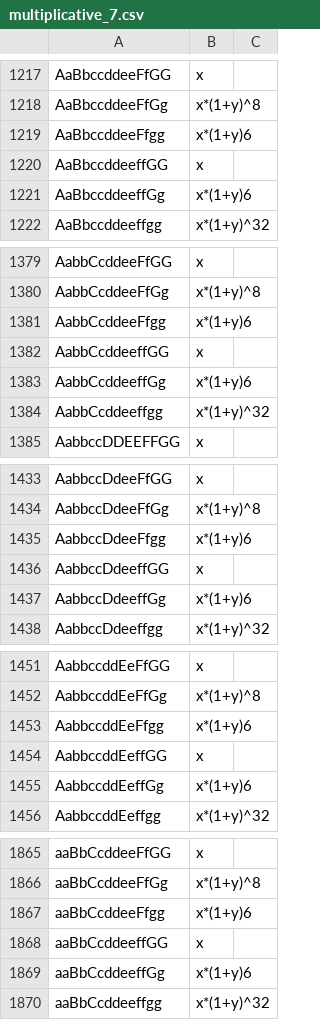
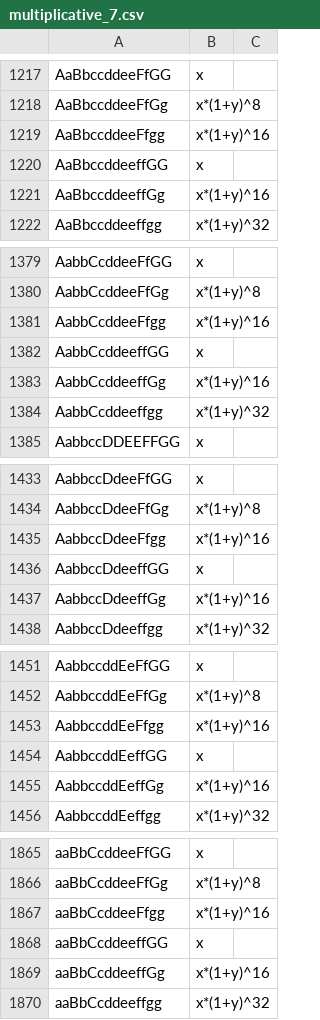
Before and after one commit to UDC-GAC/toxo, a CSV file: models/multiplicative_7.csv, drawn as a sheet; only a part is shown, gaps mark what is left out; the diff covers the shown part only.

```diff
--- a/models/multiplicative_7.csv
+++ b/models/multiplicative_7.csv
@@ -1218,5 +1218,5 @@ AaBbccddeeFfGG, x
 AaBbccddeeFfGg, x*(1+y)^8
-AaBbccddeeFfgg, x*(1+y)6
+AaBbccddeeFfgg, x*(1+y)^16
 AaBbccddeeffGG, x
-AaBbccddeeffGg, x*(1+y)6
+AaBbccddeeffGg, x*(1+y)^16
 AaBbccddeeffgg, x*(1+y)^32
@@ -1380,5 +1380,5 @@ AabbCcddeeFfGG, x
 AabbCcddeeFfGg, x*(1+y)^8
-AabbCcddeeFfgg, x*(1+y)6
+AabbCcddeeFfgg, x*(1+y)^16
 AabbCcddeeffGG, x
-AabbCcddeeffGg, x*(1+y)6
+AabbCcddeeffGg, x*(1+y)^16
 AabbCcddeeffgg, x*(1+y)^32
@@ -1434,5 +1434,5 @@ AabbccDdeeFfGG, x
 AabbccDdeeFfGg, x*(1+y)^8
-AabbccDdeeFfgg, x*(1+y)6
+AabbccDdeeFfgg, x*(1+y)^16
 AabbccDdeeffGG, x
-AabbccDdeeffGg, x*(1+y)6
+AabbccDdeeffGg, x*(1+y)^16
 AabbccDdeeffgg, x*(1+y)^32
@@ -1452,5 +1452,5 @@ AabbccddEeFfGG, x
 AabbccddEeFfGg, x*(1+y)^8
-AabbccddEeFfgg, x*(1+y)6
+AabbccddEeFfgg, x*(1+y)^16
 AabbccddEeffGG, x
-AabbccddEeffGg, x*(1+y)6
+AabbccddEeffGg, x*(1+y)^16
 AabbccddEeffgg, x*(1+y)^32
@@ -1866,5 +1866,5 @@ aaBbCcddeeFfGG, x
 aaBbCcddeeFfGg, x*(1+y)^8
-aaBbCcddeeFfgg, x*(1+y)6
+aaBbCcddeeFfgg, x*(1+y)^16
 aaBbCcddeeffGG, x
-aaBbCcddeeffGg, x*(1+y)6
+aaBbCcddeeffGg, x*(1+y)^16
 aaBbCcddeeffgg, x*(1+y)^32
```
Also changed, not shown: 26 edited cells elsewhere in this file, models/additive_6.csv, models/additive_7.csv, 5 other files.
